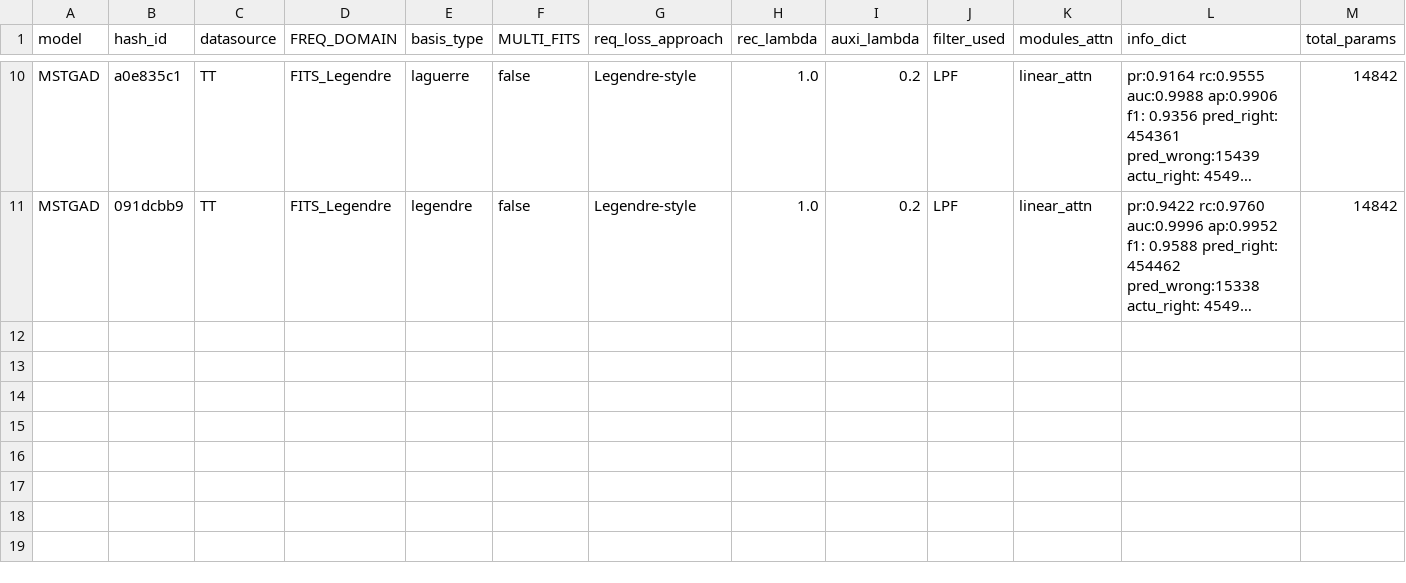
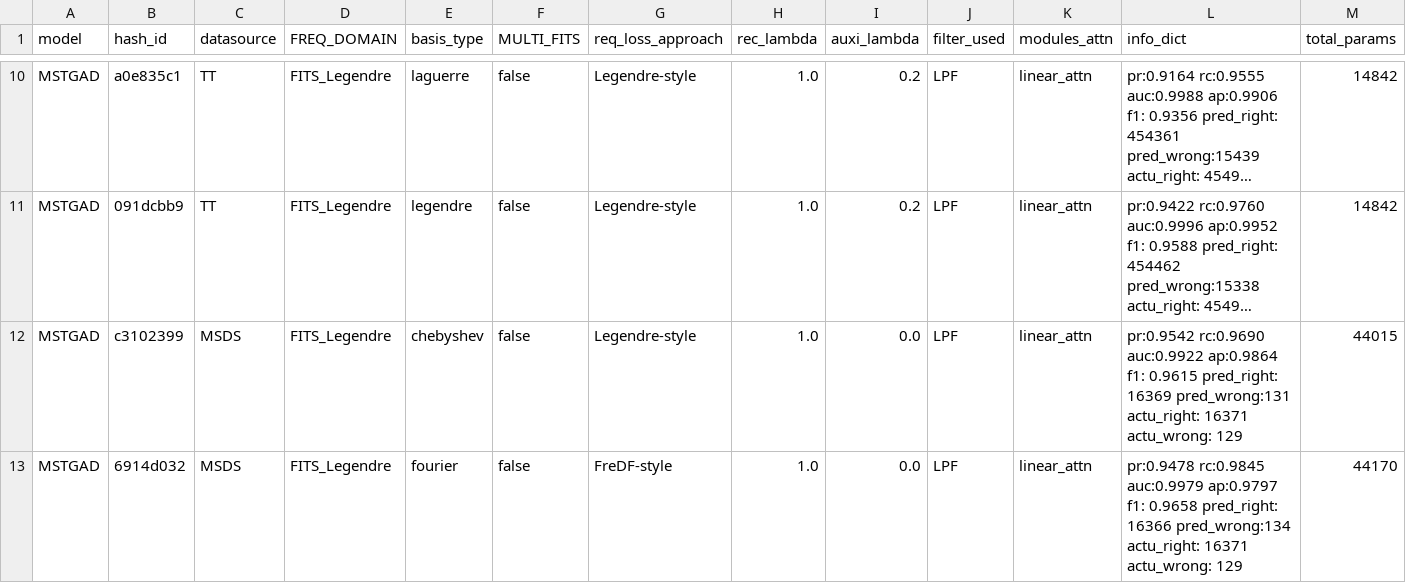
Before and after one commit to theamrzaki/MicroService_Twin_Original, a CSV file: result_journal/result_RQ2_basis_withNorm_accMem_updatedFreDF.csv, drawn as a sheet; only a part is shown, gaps mark what is left out; long unchanged cells end in …; rows hold the shown columns only; the diff names each change by its address in the sheet, - before the commit and + after, or states it on an @@ line.

```diff
--- a/result_journal/result_RQ2_basis_withNorm_accMem_updatedFreDF.csv
+++ b/result_journal/result_RQ2_basis_withNorm_accMem_updatedFreDF.csv
+row 12: MSTGAD | c3102399 | MSDS | FITS_Legendre | chebyshev | false | Legendre-style | 1.0 | 0.0 | LPF | linear_attn | pr:0.9542 rc:0.9690 auc:0.9922 ap:0.9864 f1: 0.9615 pred_right: 16369 pred_wrong:131 actu_right: 16371 actu_wrong: 129 | 44015
+row 13: MSTGAD | 6914d032 | MSDS | FITS_Legendre | fourier | false | FreDF-style | 1.0 | 0.0 | LPF | linear_attn | pr:0.9478 rc:0.9845 auc:0.9979 ap:0.9797 f1: 0.9658 pred_right: 16366 pred_wrong:134 actu_right: 16371 actu_wrong: 129 | 44170
```
Also changed, not shown: 1 other file.
